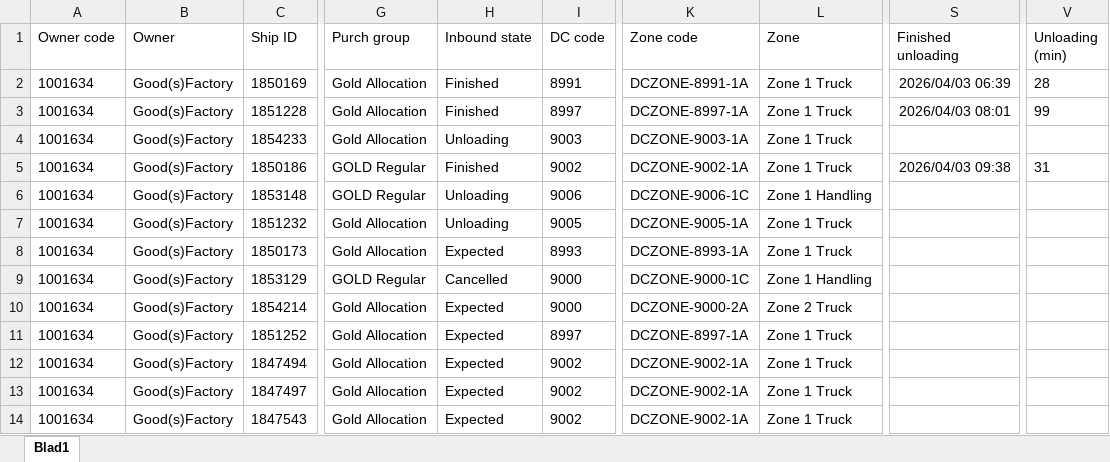
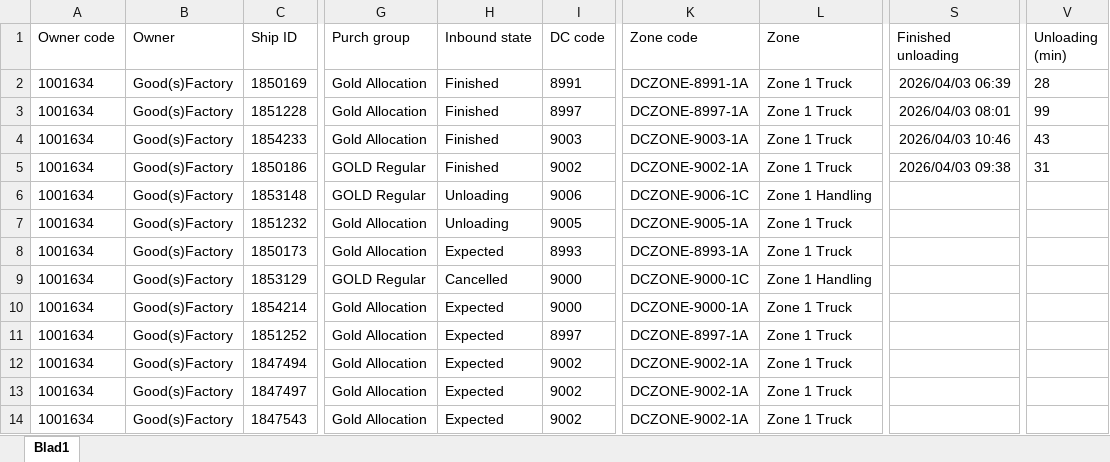
Before and after one commit to Meditatim-create/action-portal-scraper, an Excel workbook: data/AppointmentReport_today.xlsx, sheet Blad1, drawn as a sheet; only a part is shown, gaps mark what is left out; values as stored, in another font and other column widths than the file's, no borders; the diff names each change by its address in the sheet, - before the commit and + after, or states it on an @@ line.

Commit message:
Update rapport 2026-04-03 10:50

```diff
--- a/data/AppointmentReport_today.xlsx (sheet Blad1)
+++ b/data/AppointmentReport_today.xlsx (sheet Blad1)
-H4 (Inbound state): Unloading
+H4 (Inbound state): Finished
-S4 (Finished unloading): (empty)
+S4 (Finished unloading): 2026/04/03 10:46
-V4 (Unloading (min)): (empty)
+V4 (Unloading (min)): 43
-K10 (Zone code): DCZONE-9000-2A
+K10 (Zone code): DCZONE-9000-1A
-L10 (Zone): Zone 2 Truck
+L10 (Zone): Zone 1 Truck
```
